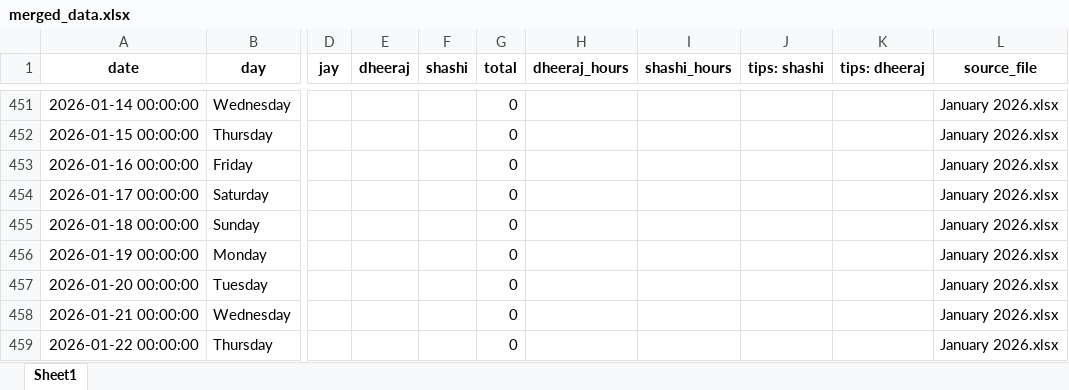
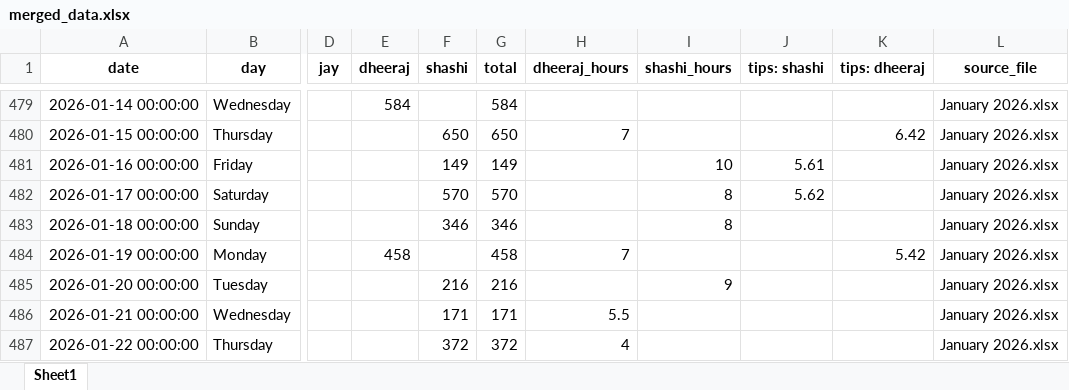
Before and after one commit to dheerajsingh718/price-prediction-model, an Excel workbook: merged_data.xlsx, sheet Sheet1, drawn as a sheet; only a part is shown, gaps mark what is left out; values as stored, in another font and other column widths than the file's, no borders; addresses are those after the commit; the diff covers the shown part only; the diff names each change by its address in the sheet, - before the commit and + after, or states it on an @@ line.

```diff
--- a/merged_data.xlsx (sheet Sheet1)
+++ b/merged_data.xlsx (sheet Sheet1)
-E479 (dheeraj): (empty)
+E479 (dheeraj): 584
-G479 (total): 0
+G479 (total): 584
-F480 (shashi): (empty)
+F480 (shashi): 650
-G480 (total): 0
+G480 (total): 650
-H480 (dheeraj_hours): (empty)
+H480 (dheeraj_hours): 7
-K480 (tips: dheeraj): (empty)
+K480 (tips: dheeraj): 6.42
-F481 (shashi): (empty)
+F481 (shashi): 149
-G481 (total): 0
+G481 (total): 149
-I481 (shashi_hours): (empty)
+I481 (shashi_hours): 10
-J481 (tips: shashi): (empty)
+J481 (tips: shashi): 5.61
-F482 (shashi): (empty)
+F482 (shashi): 570
-G482 (total): 0
+G482 (total): 570
-I482:I483 (shashi_hours): (empty)
+I482:I483 (shashi_hours): 8
-J482 (tips: shashi): (empty)
+J482 (tips: shashi): 5.62
-F483 (shashi): (empty)
+F483 (shashi): 346
-G483 (total): 0
+G483 (total): 346
-E484 (dheeraj): (empty)
+E484 (dheeraj): 458
-G484 (total): 0
+G484 (total): 458
-H484 (dheeraj_hours): (empty)
+H484 (dheeraj_hours): 7
-K484 (tips: dheeraj): (empty)
+K484 (tips: dheeraj): 5.42
-F485 (shashi): (empty)
+F485 (shashi): 216
-G485 (total): 0
+G485 (total): 216
-I485 (shashi_hours): (empty)
+I485 (shashi_hours): 9
-F486 (shashi): (empty)
+F486 (shashi): 171
-G486 (total): 0
+G486 (total): 171
-H486 (dheeraj_hours): (empty)
+H486 (dheeraj_hours): 5.5
-F487 (shashi): (empty)
+F487 (shashi): 372
-G487 (total): 0
+G487 (total): 372
-H487 (dheeraj_hours): (empty)
+H487 (dheeraj_hours): 4
```
Also changed, not shown: 28 added rows and 56 edited cells elsewhere in this sheet, 7 other files.
